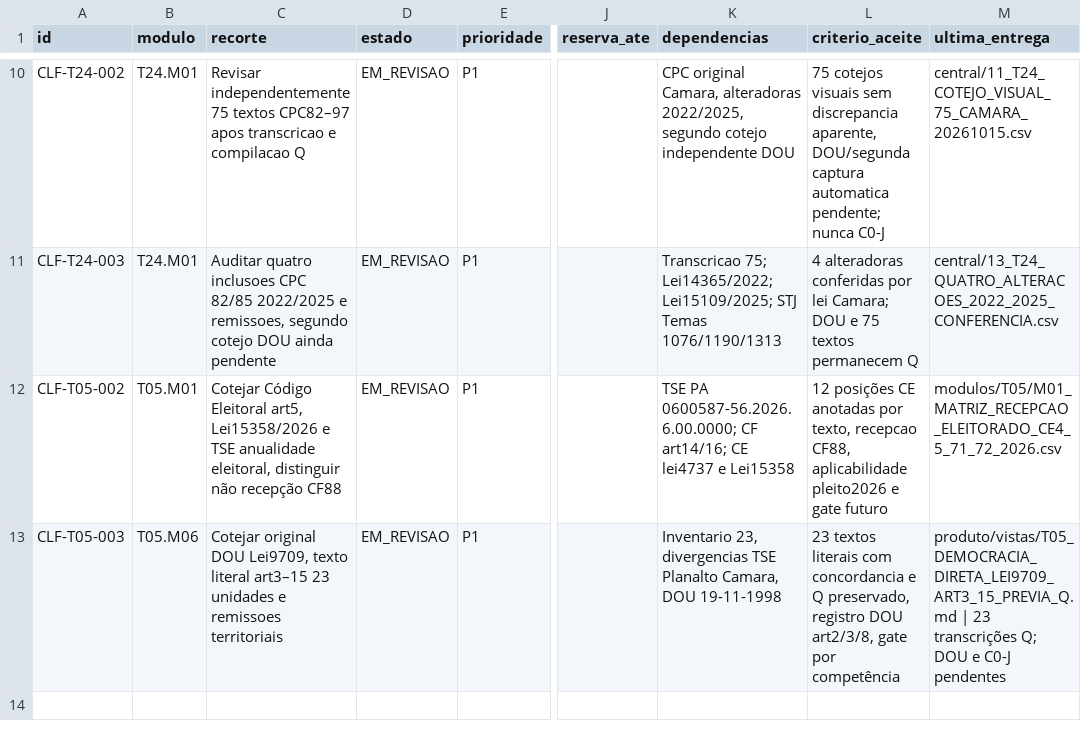
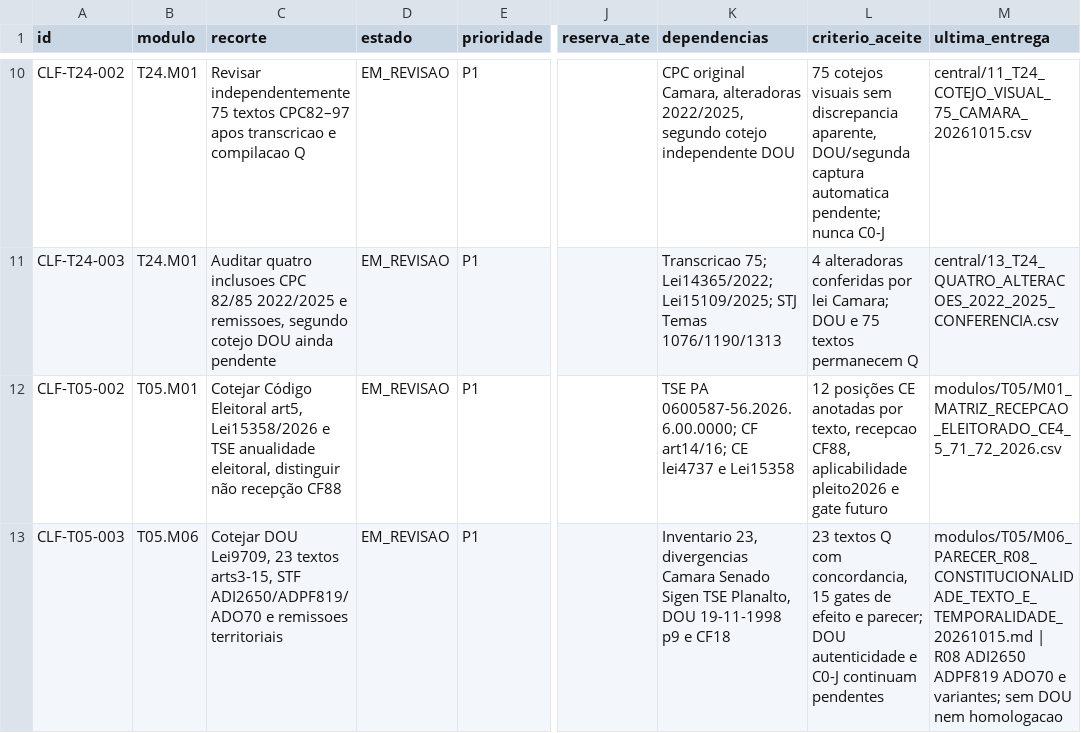
Before and after one commit to raphaelpetta/codigo-legislacao-federal, a CSV file: central/FILA_TRABALHO.csv, drawn as a sheet; only a part is shown, gaps mark what is left out; the diff names each change by its address in the sheet, - before the commit and + after, or states it on an @@ line.

Commit message:
chore(CLF): atualizar fila T05-003 com auditoria R08 sem encerrar gate DOU

```diff
--- a/central/FILA_TRABALHO.csv
+++ b/central/FILA_TRABALHO.csv
-C13 (recorte): Cotejar original DOU Lei9709, texto literal art3–15 23 unidades e remissoes…
+C13 (recorte): Cotejar DOU Lei9709, 23 textos arts3-15, STF ADI2650/ADPF819/ADO70 e remissoes…
-K13 (dependencias): …23, divergencias TSE Planalto Camara, DOU 19-11-1998
+K13 (dependencias): …23, divergencias Camara Senado Sigen TSE Planalto, DOU 19-11-1998 p9 e CF18
-L13 (criterio_aceite): 23 textos literais com concordancia e Q preservado, registro DOU art2/3/8, gate por competência
+L13 (criterio_aceite): 23 textos Q com concordancia, 15 gates de efeito e parecer; DOU autenticidade e C0-J continuam pendentes
-M13 (ultima_entrega): produto/vistas/T05_DEMOCRACIA_DIRETA_LEI9709_ART3_15_PREVIA_Q.md | 23 transcrições Q; DOU e C0-J pendentes
+M13 (ultima_entrega): modulos/T05/M06_PARECER_R08_CONSTITUCIONALIDADE_TEXTO_E_TEMPORALIDADE_20261015.md | R08 ADI2650 ADPF819 ADO70 e variantes; sem DOU nem homologacao
```
